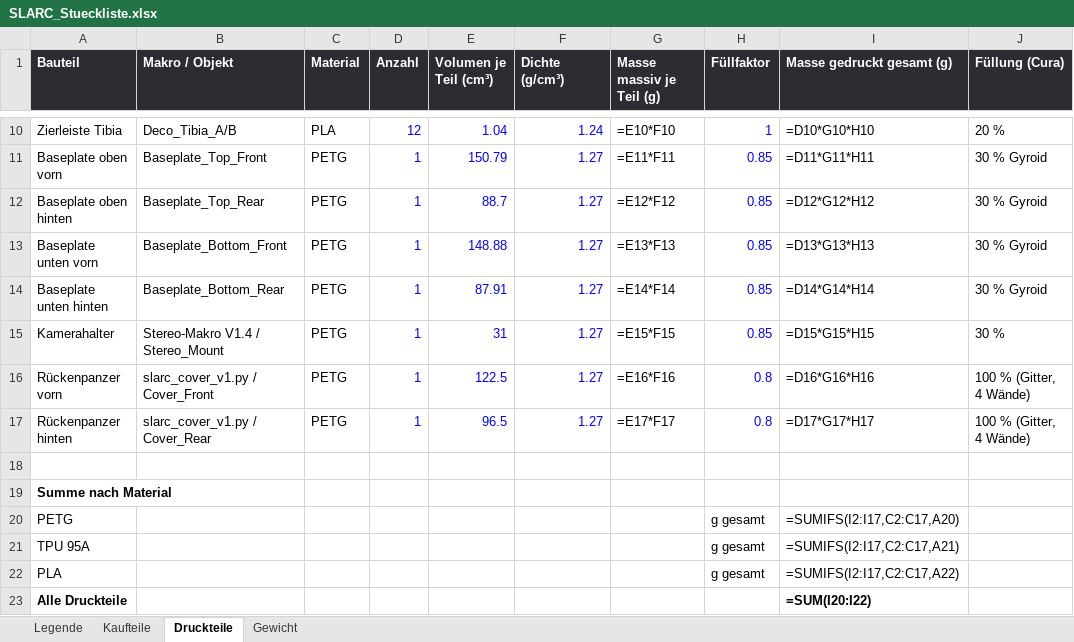
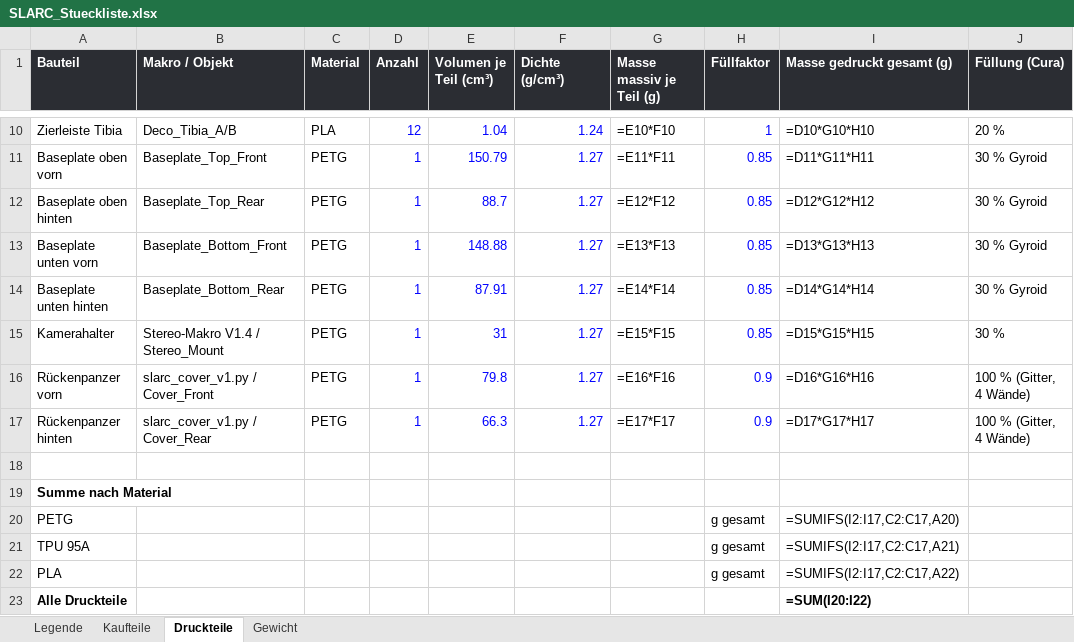
Before and after one commit to Hoehlenbaer/SLARC, an Excel workbook: Drawings/Macros/SLARC_Stueckliste.xlsx, sheet Druckteile, drawn as a sheet; only a part is shown, gaps mark what is left out; values as stored, in another font and other column widths than the file's, no borders; formulas without a stored value are shown as written; the diff names each change by its address in the sheet, - before the commit and + after, or states it on an @@ line.

```diff
--- a/Drawings/Macros/SLARC_Stueckliste.xlsx (sheet Druckteile)
+++ b/Drawings/Macros/SLARC_Stueckliste.xlsx (sheet Druckteile)
-E16 (Volumen je Teil (cm³)): 122.5
+E16 (Volumen je Teil (cm³)): 79.8
-H16:H17 (Füllfaktor): 0.8
+H16:H17 (Füllfaktor): 0.9
-E17 (Volumen je Teil (cm³)): 96.5
+E17 (Volumen je Teil (cm³)): 66.3
```
Also changed, not shown: sheet Kaufteile, 2 other files.
